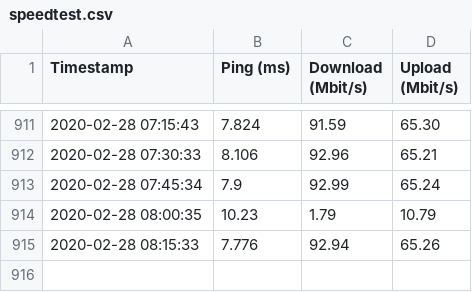
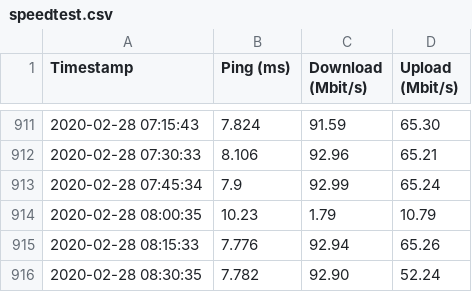
Before and after one commit to stwolny/broadband-monitoring, a CSV file: speedtest.csv, drawn as a sheet; only a part is shown, gaps mark what is left out.

Commit message:
updated speedtest data

```diff
--- a/speedtest.csv
+++ b/speedtest.csv
@@ -915 +915,2 @@ Timestamp,Ping (ms), Download (Mbit/s), Upload (Mbit/s)
 2020-02-28 08:15:33,7.776,92.94,65.26
+2020-02-28 08:30:35,7.782,92.90,52.24
```
